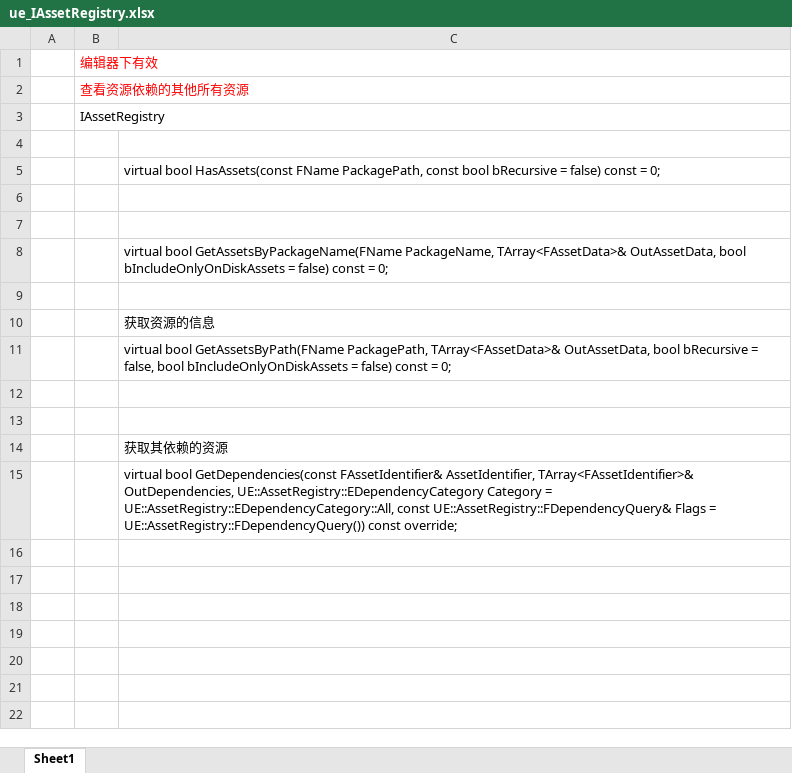
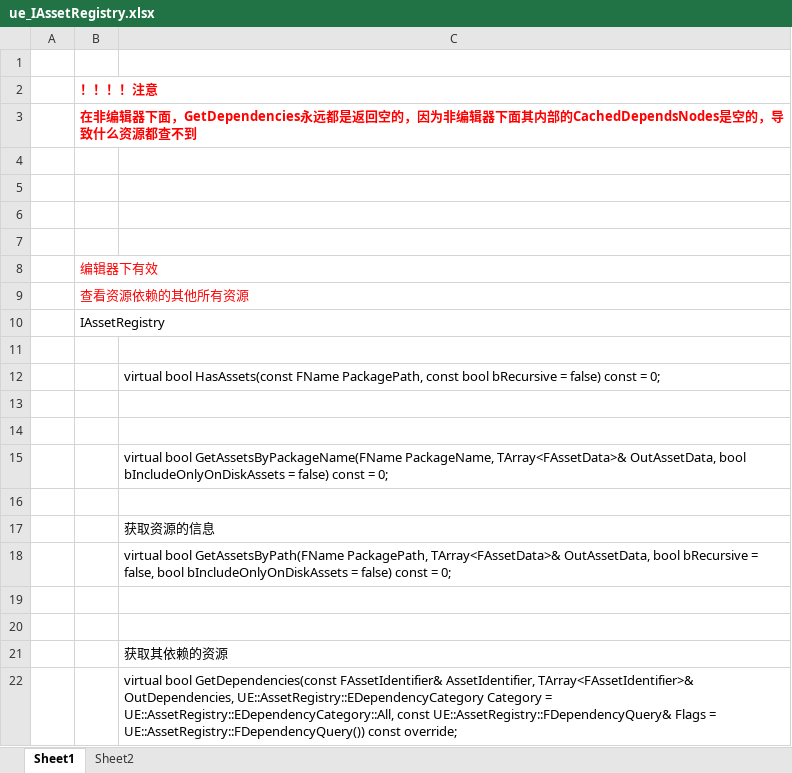
Before and after one commit to guanzhongdaoke/ue, an Excel workbook: doc/ue_IAssetRegistry.xlsx, sheet Sheet1, drawn as a sheet; values as stored, in another font and other column widths than the file's, no borders; the diff names each change by its address in the sheet, - before the commit and + after, or states it on an @@ line.

```diff
--- a/doc/ue_IAssetRegistry.xlsx (sheet Sheet1)
+++ b/doc/ue_IAssetRegistry.xlsx (sheet Sheet1)
+sheet tab: Sheet2
+row 1: (empty)
+row 2:  | ！！！！注意
+row 3:  | 在非编辑器下面，GetDependencies永远都是返回空的，因为非编辑器下面其内部的CachedDependsNodes是空的，导致什么资源都查不到
+row 4: (empty)
+row 5: (empty)
+row 6: (empty)
+row 7: (empty)
```
Also changed, not shown: doc/ue5_worldpartition.xlsx, doc/ue_asyncloading.xlsx, 3 other files.
